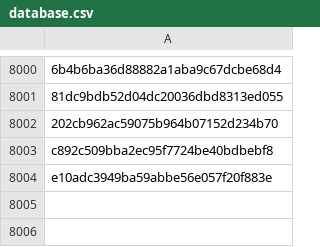
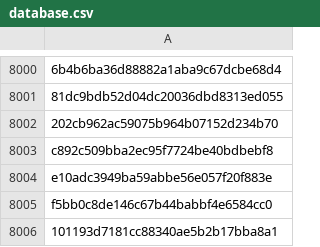
Before and after one commit to matkoziel/simple_antivirus, a CSV file: data/database.csv, drawn as a sheet; only a part is shown, gaps mark what is left out; the diff names each change by its address in the sheet, - before the commit and + after, or states it on an @@ line.

```diff
--- a/data/database.csv
+++ b/data/database.csv
+row 8005: f5bb0c8de146c67b44babbf4e6584cc0
+row 8006: 101193d7181cc88340ae5b2b17bba8a1
```
Also changed, not shown: 4 other files.
